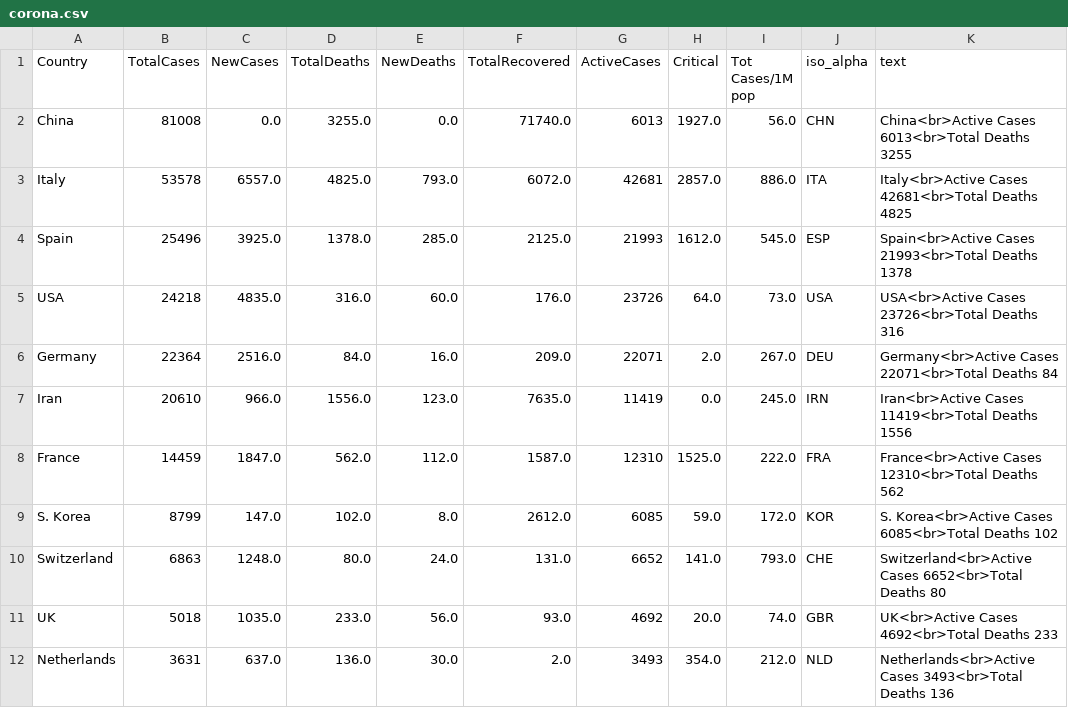
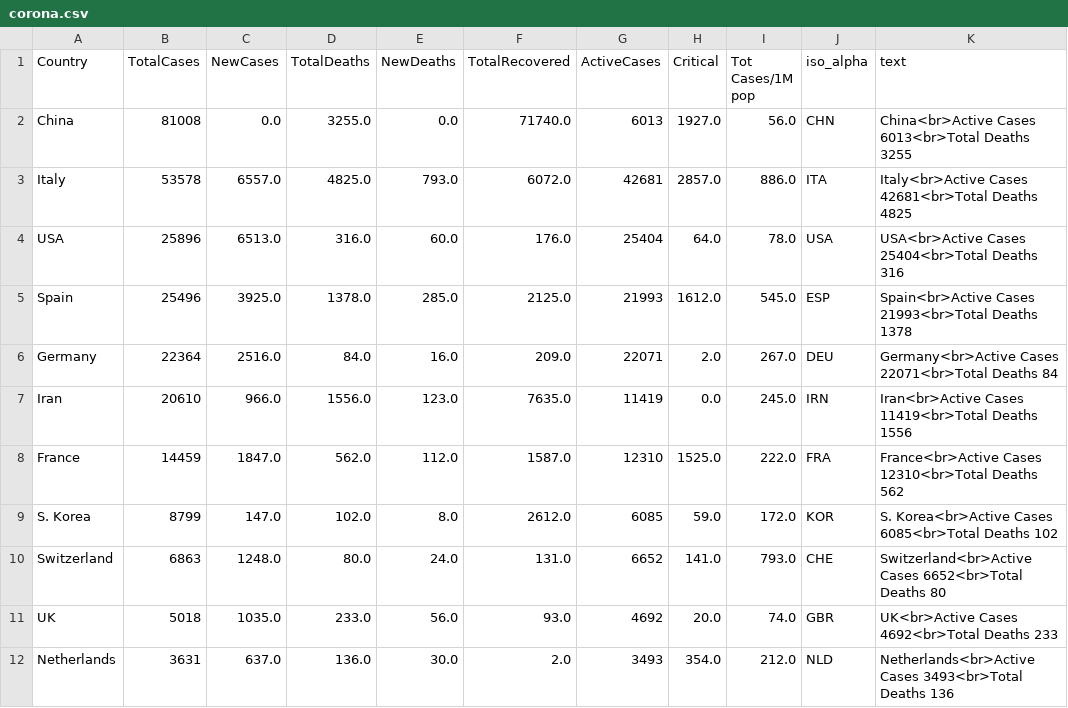
Before and after one commit to amtam0/coronavirus-world-map, a CSV file: static/data/corona.csv, drawn as a sheet; only a part is shown.

Commit message:
update corona.csv

```diff
--- a/static/data/corona.csv
+++ b/static/data/corona.csv
@@ -3,4 +3,4 @@ China,81008,0.0,3255.0,0.0,71740.0,6013,1927.0,56.0,CHN,China<br>Active Cases 60
 Italy,53578,6557.0,4825.0,793.0,6072.0,42681,2857.0,886.0,ITA,Italy<br>Active Cases 42681<br>Total Deaths 4825
+USA,25896,6513.0,316.0,60.0,176.0,25404,64.0,78.0,USA,USA<br>Active Cases 25404<br>Total Deaths 316
 Spain,25496,3925.0,1378.0,285.0,2125.0,21993,1612.0,545.0,ESP,Spain<br>Active Cases 21993<br>Total Deaths 1378
-USA,24218,4835.0,316.0,60.0,176.0,23726,64.0,73.0,USA,USA<br>Active Cases 23726<br>Total Deaths 316
 Germany,22364,2516.0,84.0,16.0,209.0,22071,2.0,267.0,DEU,Germany<br>Active Cases 22071<br>Total Deaths 84
```
